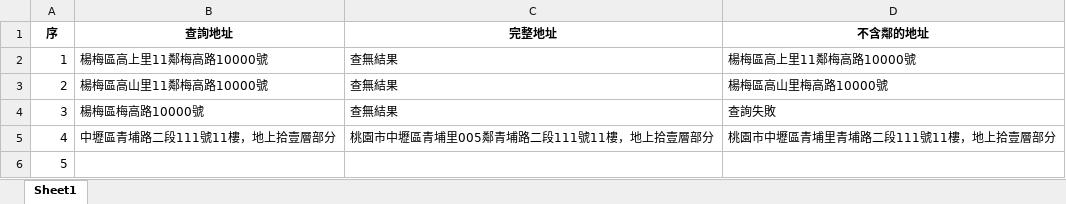
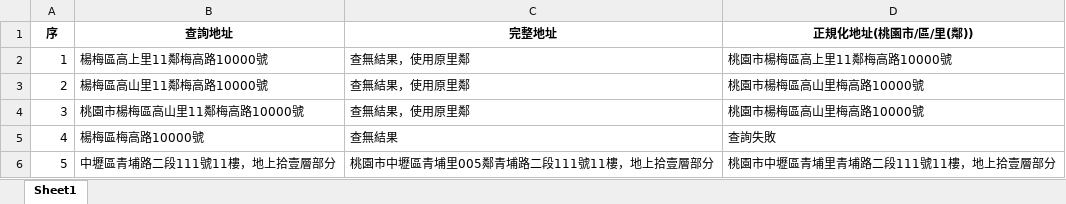
Before and after one commit to rejecting-ambulance/ty_address_finder, an Excel workbook: address_data.xlsx, sheet Sheet1, drawn as a sheet; values as stored, in another font and other column widths than the file's, no borders; the diff names each change by its address in the sheet, - before the commit and + after, or states it on an @@ line.

```diff
--- a/address_data.xlsx (sheet Sheet1)
+++ b/address_data.xlsx (sheet Sheet1)
-D1: 不含鄰的地址
+D1: 正規化地址(桃園市/區/里(鄰))
-C2:C4 (完整地址): 查無結果
+C2:C4 (完整地址): 查無結果，使用原里鄰
-D2 (正規化地址(桃園市/區/里(鄰))): 楊梅區高上里11鄰梅高路10000號
+D2 (正規化地址(桃園市/區/里(鄰))): 桃園市楊梅區高上里11鄰梅高路10000號
-D3 (正規化地址(桃園市/區/里(鄰))): 楊梅區高山里梅高路10000號
+D3 (正規化地址(桃園市/區/里(鄰))): 桃園市楊梅區高山里梅高路10000號
-B4 (查詢地址): 楊梅區梅高路10000號
+B4 (查詢地址): 桃園市楊梅區高山里11鄰梅高路10000號
-D4 (正規化地址(桃園市/區/里(鄰))): 查詢失敗
+D4 (正規化地址(桃園市/區/里(鄰))): 桃園市楊梅區高山里梅高路10000號
-B5 (查詢地址): 中壢區青埔路二段111號11樓，地上拾壹層部分
+B5 (查詢地址): 楊梅區梅高路10000號
-C5 (完整地址): 桃園市中壢區青埔里005鄰青埔路二段111號11樓，地上拾壹層部分
+C5 (完整地址): 查無結果
-D5 (正規化地址(桃園市/區/里(鄰))): 桃園市中壢區青埔里青埔路二段111號11樓，地上拾壹層部分
+D5 (正規化地址(桃園市/區/里(鄰))): 查詢失敗
-B6 (查詢地址): (empty)
+B6 (查詢地址): 中壢區青埔路二段111號11樓，地上拾壹層部分
-C6 (完整地址): (empty)
+C6 (完整地址): 桃園市中壢區青埔里005鄰青埔路二段111號11樓，地上拾壹層部分
-D6 (正規化地址(桃園市/區/里(鄰))): (empty)
+D6 (正規化地址(桃園市/區/里(鄰))): 桃園市中壢區青埔里青埔路二段111號11樓，地上拾壹層部分
```
Also changed, not shown: 1 other file.
